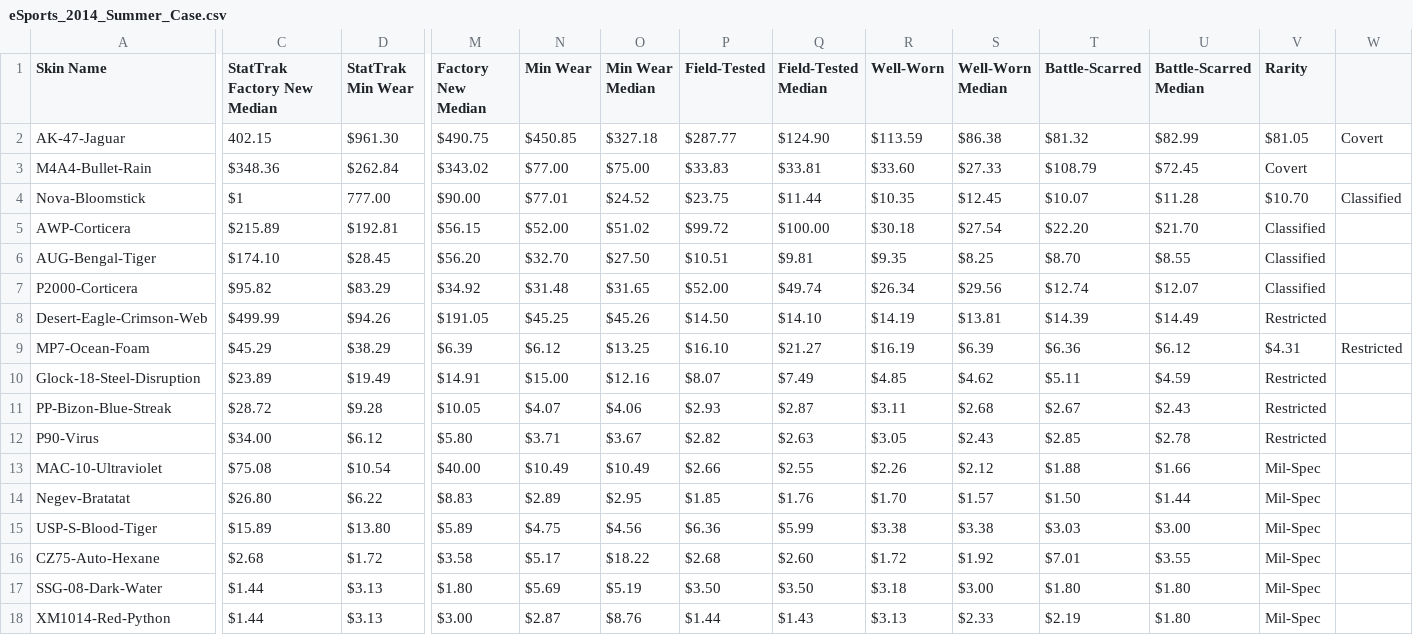
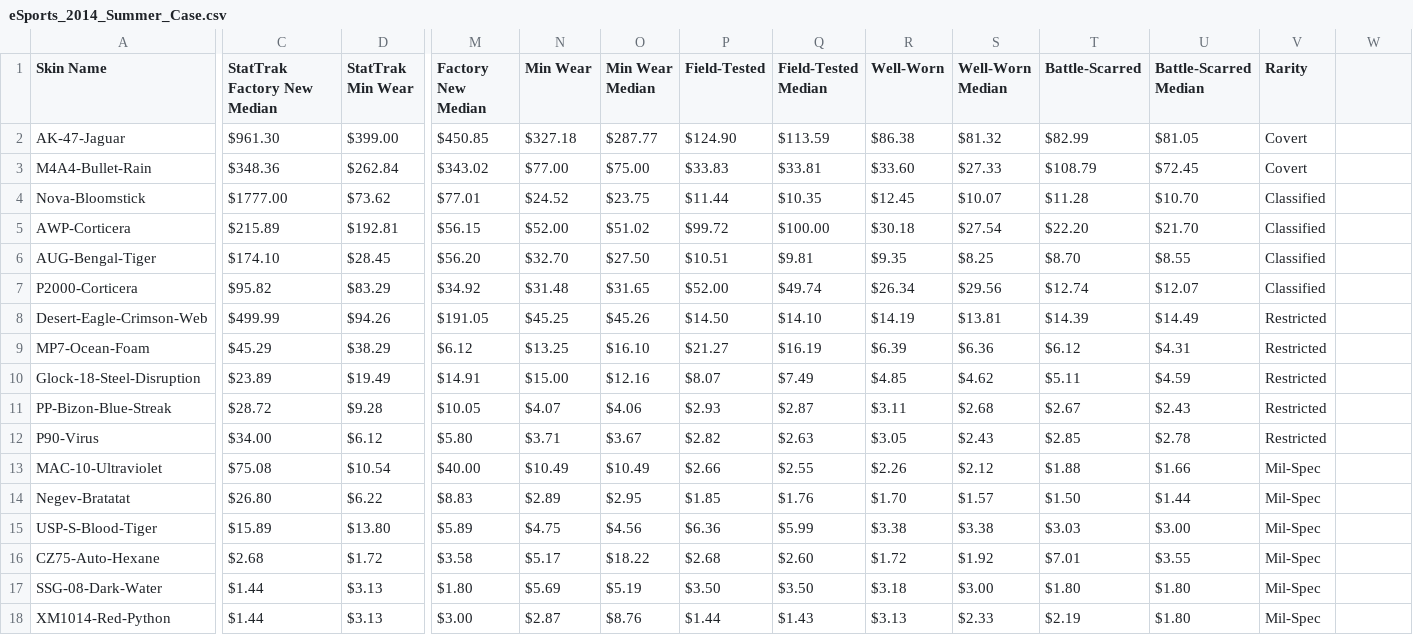
Before and after one commit to tnovak115/csgo_skin_ev, a CSV file: data/cases/eSports_2014_Summer_Case.csv, drawn as a sheet; only a part is shown, gaps mark what is left out; removed rows and columns are numbered as before the commit, all else as after; rows hold the shown columns only; the diff covers the shown part only; the diff names each change by its address in the sheet, - before the commit and + after, or states it on an @@ line.

```diff
--- a/data/cases/eSports_2014_Summer_Case.csv
+++ b/data/cases/eSports_2014_Summer_Case.csv
-row 2: AK-47-Jaguar | 402.15 | $961.30 | $490.75 | $450.85 | $327.18 | $287.77 | $124.90 | $113.59 | $86.38 | $81.32 | $82.99 | $81.05 | Covert
+row 2: AK-47-Jaguar | $961.30 | $399.00 | $450.85 | $327.18 | $287.77 | $124.90 | $113.59 | $86.38 | $81.32 | $82.99 | $81.05 | Covert
-C4 (StatTrak Factory New Median): $1
+C4 (StatTrak Factory New Median): $1777.00
-D4 (StatTrak Min Wear): 777.00
+D4 (StatTrak Min Wear): $73.62
-M4 (Factory New Median): $90.00
+M4 (Factory New Median): $77.01
-N4 (Min Wear): $77.01
+N4 (Min Wear): $24.52
-O4 (Min Wear Median): $24.52
+O4 (Min Wear Median): $23.75
-P4 (Field-Tested): $23.75
+P4 (Field-Tested): $11.44
-Q4 (Field-Tested Median): $11.44
+Q4 (Field-Tested Median): $10.35
-R4 (Well-Worn): $10.35
+R4 (Well-Worn): $12.45
-S4 (Well-Worn Median): $12.45
+S4 (Well-Worn Median): $10.07
-T4 (Battle-Scarred): $10.07
+T4 (Battle-Scarred): $11.28
-U4 (Battle-Scarred Median): $11.28
+U4 (Battle-Scarred Median): $10.70
-V4 (Rarity): $10.70
+V4 (Rarity): Classified
-W4: Classified
+W4: (empty)
-M9 (Factory New Median): $6.39
+M9 (Factory New Median): $6.12
-N9 (Min Wear): $6.12
+N9 (Min Wear): $13.25
-O9 (Min Wear Median): $13.25
+O9 (Min Wear Median): $16.10
-P9 (Field-Tested): $16.10
+P9 (Field-Tested): $21.27
-Q9 (Field-Tested Median): $21.27
+Q9 (Field-Tested Median): $16.19
-R9 (Well-Worn): $16.19
+R9 (Well-Worn): $6.39
-S9 (Well-Worn Median): $6.39
+S9 (Well-Worn Median): $6.36
-T9 (Battle-Scarred): $6.36
+T9 (Battle-Scarred): $6.12
-U9 (Battle-Scarred Median): $6.12
+U9 (Battle-Scarred Median): $4.31
-V9 (Rarity): $4.31
+V9 (Rarity): Restricted
-W9: Restricted
+W9: (empty)
```
Also changed, not shown: 8 edited cells elsewhere in this file, data/cases/Anubis_Collection_Package.csv, data/cases/Operation_Bravo_Case.csv, 7 other files.
